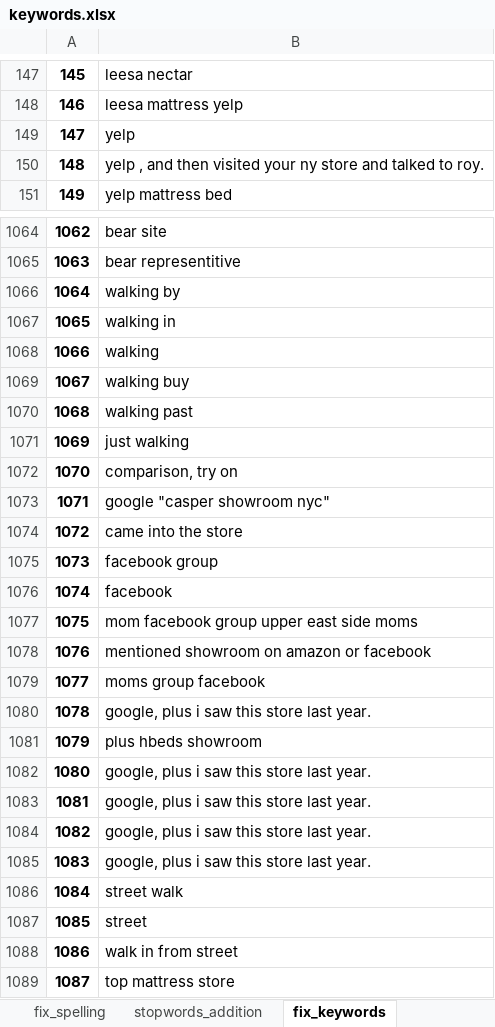
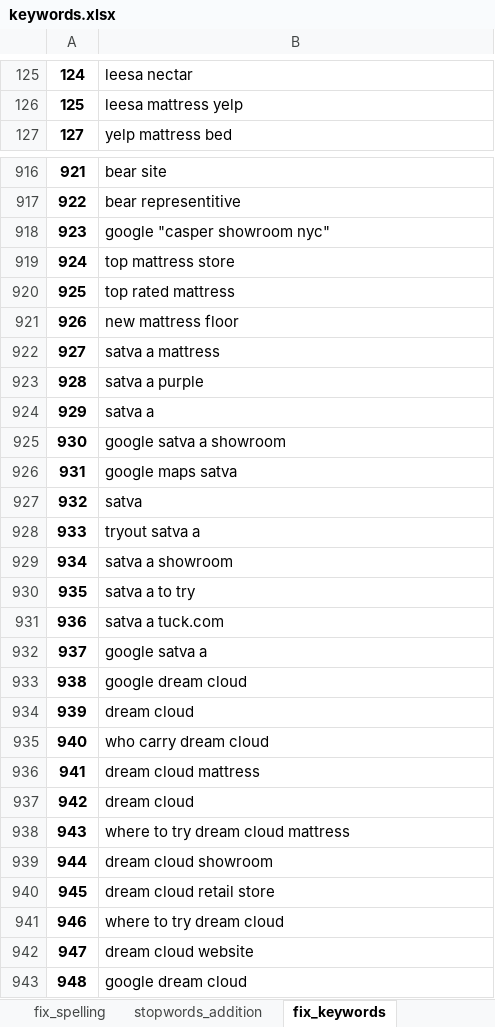
Before and after one commit to PoetriHeriningtyas/keyword-cluster-improvement, an Excel workbook: keywords.xlsx, sheet fix_keywords, drawn as a sheet; only a part is shown, gaps mark what is left out; the shorter side is filled out with more unchanged rows; values as stored, in another font and other column widths than the file's, no borders; the diff covers the shown part only; the diff names each change by its address in the sheet, - before the commit and + after, or states it on an @@ line.

```diff
--- a/keywords.xlsx (sheet fix_keywords)
+++ b/keywords.xlsx (sheet fix_keywords)
@@ column A renumbered from row 92 down @@
-row 149: 147 | yelp
-row 150: 148 | yelp , and then visited your ny store and talked to roy.
-row 1066: 1064 | walking by
-row 1067: 1065 | walking in
-row 1068: 1066 | walking
-row 1069: 1067 | walking buy
-row 1070: 1068 | walking past
-row 1071: 1069 | just walking
-row 1072: 1070 | comparison, try on
-row 1074: 1072 | came into the store
-row 1075: 1073 | facebook group
-row 1076: 1074 | facebook
-row 1077: 1075 | mom facebook group upper east side moms
-row 1078: 1076 | mentioned showroom on amazon or facebook
-row 1079: 1077 | moms group facebook
-row 1080: 1078 | google, plus i saw this store last year.
-row 1081: 1079 | plus hbeds showroom
-row 1082: 1080 | google, plus i saw this store last year.
-row 1083: 1081 | google, plus i saw this store last year.
-row 1084: 1082 | google, plus i saw this store last year.
-row 1085: 1083 | google, plus i saw this store last year.
-row 1086: 1084 | street walk
-row 1087: 1085 | street
-row 1088: 1086 | walk in from street
```
Also changed, not shown: 213 removed rows and 9 edited cells elsewhere in this sheet, sheet irrelevant_keywords, sheet stopwords_addition, sheet fix_spelling, cluster_result.xlsx, 1 other file.
